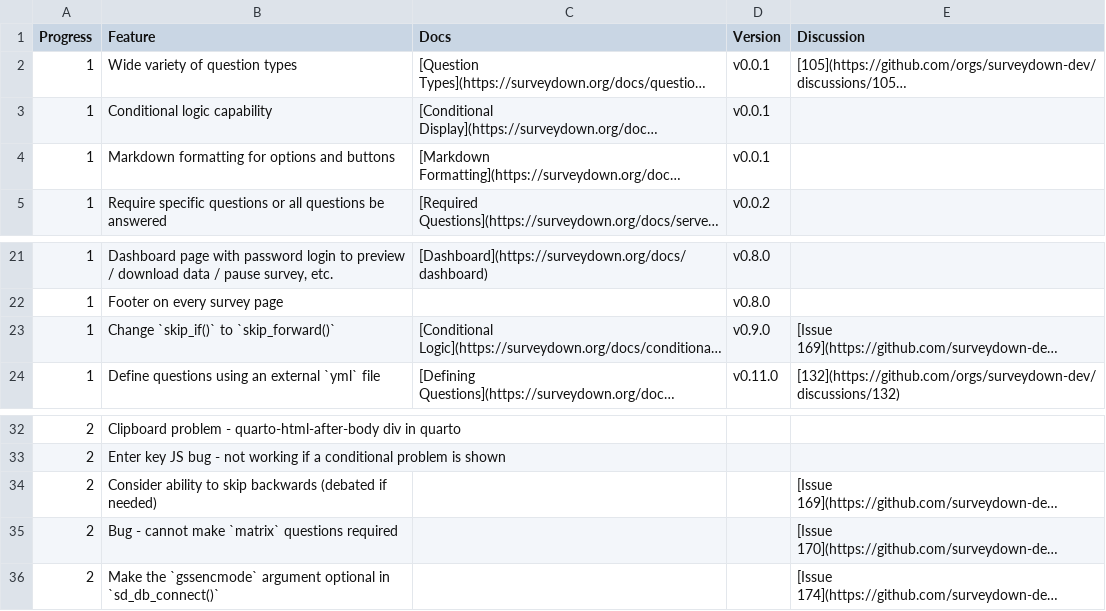
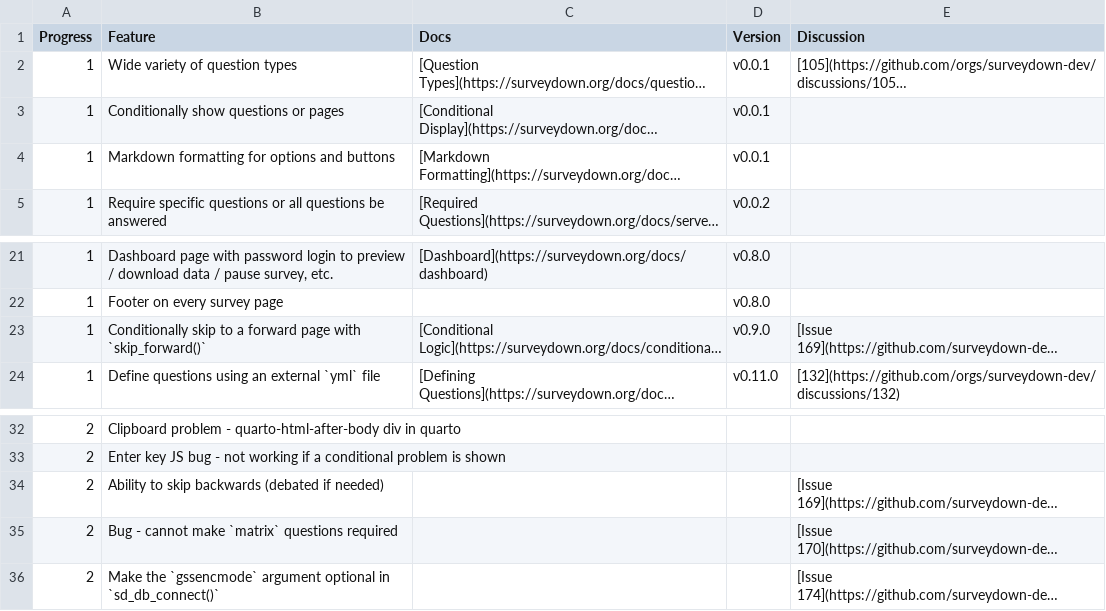
Before and after one commit to surveydown-dev/todo, a CSV file: df.csv, drawn as a sheet; only a part is shown, gaps mark what is left out; long unchanged cells end in …; the diff names each change by its address in the sheet, - before the commit and + after, or states it on an @@ line.

Commit message:
Update df.csv

```diff
--- a/df.csv
+++ b/df.csv
-B3 (Feature): Conditional logic capability
+B3 (Feature): Conditionally show questions or pages
-B23 (Feature): Change `skip_if()` to `skip_forward()`
+B23 (Feature): Conditionally skip to a forward page with `skip_forward()`
-B34 (Feature): Consider ability to skip…
+B34 (Feature): Ability to skip…
```
